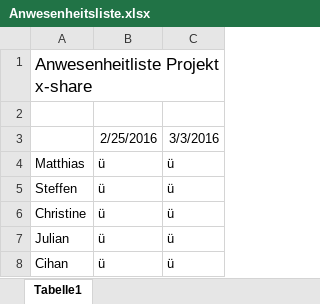
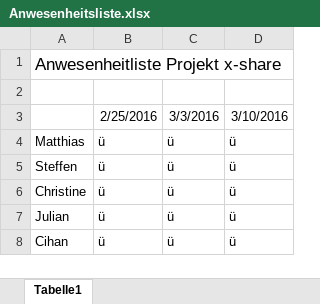
Before and after one commit to reckmeyerm/x-share, an Excel workbook: Anwesenheitsliste.xlsx, sheet Tabelle1, drawn as a sheet; values as stored, in another font and other column widths than the file's, no borders; the diff names each change by its address in the sheet, - before the commit and + after, or states it on an @@ line.

Commit message:
Updated Anwesenheitsliste.xlsx

```diff
--- a/Anwesenheitsliste.xlsx (sheet Tabelle1)
+++ b/Anwesenheitsliste.xlsx (sheet Tabelle1)
+column D, rows 3-8: 3/10/2016 | ü | ü | ü | ü | ü
```
